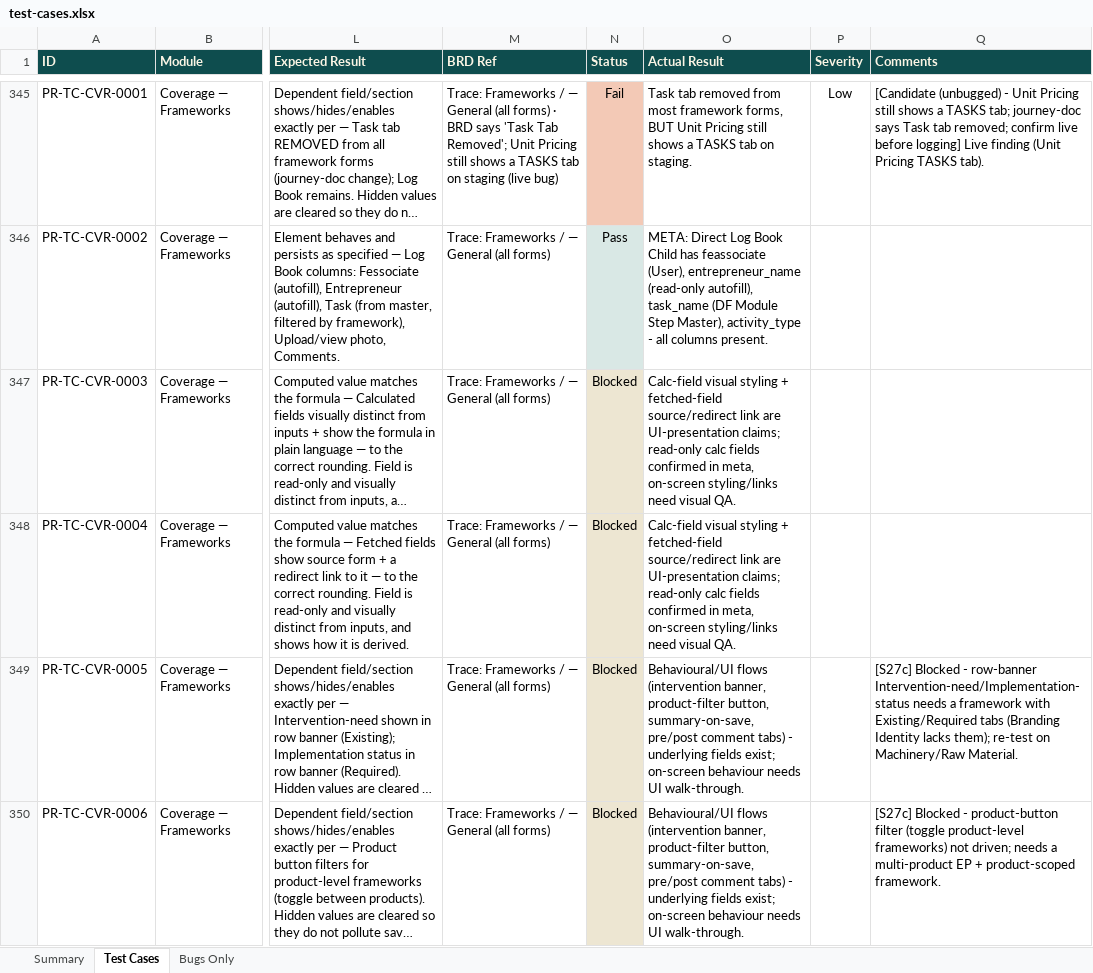
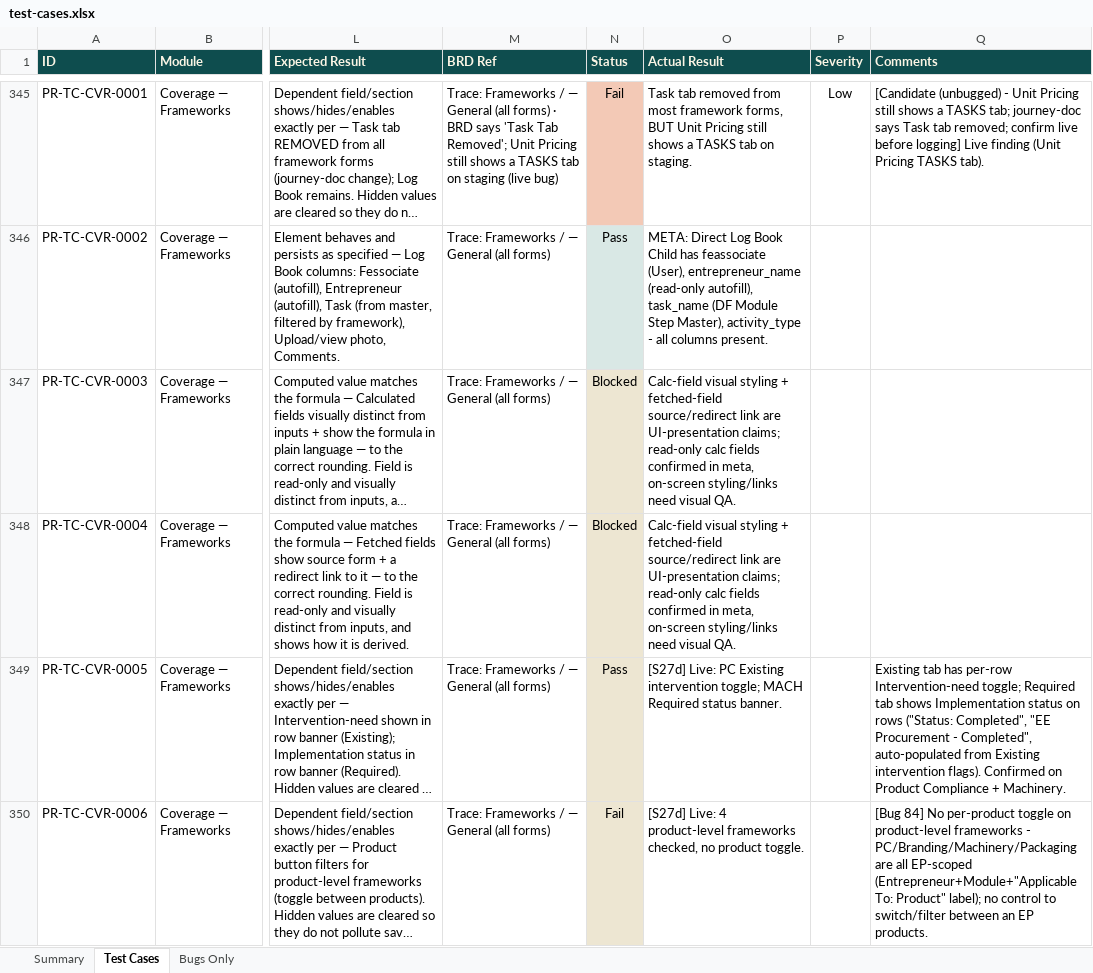
Before and after one commit to SamarthPaul/Prime-Documents, an Excel workbook: test-cases.xlsx, sheet Test Cases, drawn as a sheet; only a part is shown, gaps mark what is left out; long unchanged cells end in …; values as stored, in another font and other column widths than the file's, no borders; the diff covers the shown part only; the diff names each change by its address in the sheet, - before the commit and + after, or states it on an @@ line.

```diff
--- a/test-cases.xlsx (sheet Test Cases)
+++ b/test-cases.xlsx (sheet Test Cases)
-N349 (Status): Blocked
+N349 (Status): Pass
-O349 (Actual Result): Behavioural/UI flows (intervention banner, product-filter button, summary-on-save, pre/post comment tabs) - underlying fields exist; on-screen behaviour needs UI walk-through.
+O349 (Actual Result): [S27d] Live: PC Existing intervention toggle; MACH Required status banner.
-Q349 (Comments): [S27c] Blocked - row-banner Intervention-need/Implementation-status needs a framework with Existing/Required tabs (Branding Identity lacks them); re-test on Machinery/Raw Material.
+Q349 (Comments): Existing tab has per-row Intervention-need toggle; Required tab shows Implementation status on rows ("Status: Completed", "EE Procurement - Completed", auto-populated from Existing intervention flags). Confirmed on Product Compliance + Machinery.
-N350 (Status): Blocked
+N350 (Status): Fail
-O350 (Actual Result): Behavioural/UI flows (intervention banner, product-filter button, summary-on-save, pre/post comment tabs) - underlying fields exist; on-screen behaviour needs UI walk-through.
+O350 (Actual Result): [S27d] Live: 4 product-level frameworks checked, no product toggle.
-Q350 (Comments): [S27c] Blocked - product-button filter (toggle product-level frameworks) not driven; needs a multi-product EP + product-scoped framework.
+Q350 (Comments): [Bug 84] No per-product toggle on product-level frameworks - PC/Branding/Machinery/Packaging are all EP-scoped (Entrepreneur+Module+"Applicable To: Product" label); no control to switch/filter between an EP products.
```
Also changed, not shown: 13 edited cells elsewhere in this sheet, Prime_Rural_Bug_Tracker_updated.xlsx, 1 other file.
